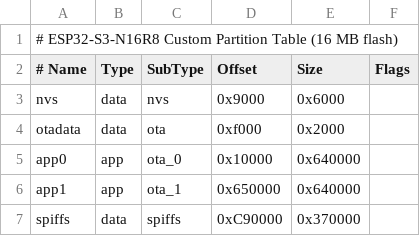
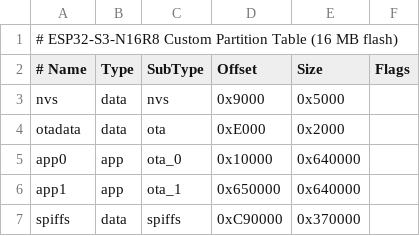
Before and after one commit to AntwerpDesignsIonity/Wifi_Dongle_ESP, a CSV file: firmware/partitions_16MB.csv, drawn as a sheet.

```diff
--- a/firmware/partitions_16MB.csv
+++ b/firmware/partitions_16MB.csv
@@ -2,4 +2,4 @@
 # Name,    Type,  SubType,  Offset,    Size,    Flags
-nvs,       data,  nvs,      0x9000,    0x6000,
-otadata,   data,  ota,      0xf000,    0x2000,
+nvs,       data,  nvs,      0x9000,    0x5000,
+otadata,   data,  ota,      0xE000,    0x2000,
 app0,      app,   ota_0,    0x10000,   0x640000,
```
Also changed, not shown: 23 other files.
